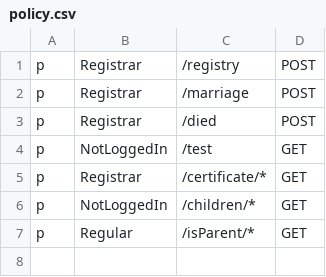
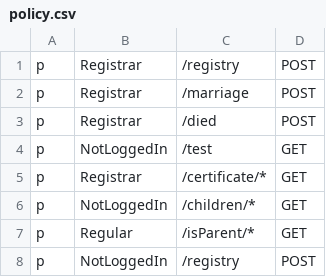
Before and after one commit to WhileTrue-Code/preschool-eadministration, a CSV file: Back-End/registrar_service/policy.csv, drawn as a sheet; the diff names each change by its address in the sheet, - before the commit and + after, or states it on an @@ line.

Commit message:
Apply for competition update, communication with registrar service

```diff
--- a/Back-End/registrar_service/policy.csv
+++ b/Back-End/registrar_service/policy.csv
+row 8: p | NotLoggedIn | /registry | POST
```
Also changed, not shown: 7 other files.
